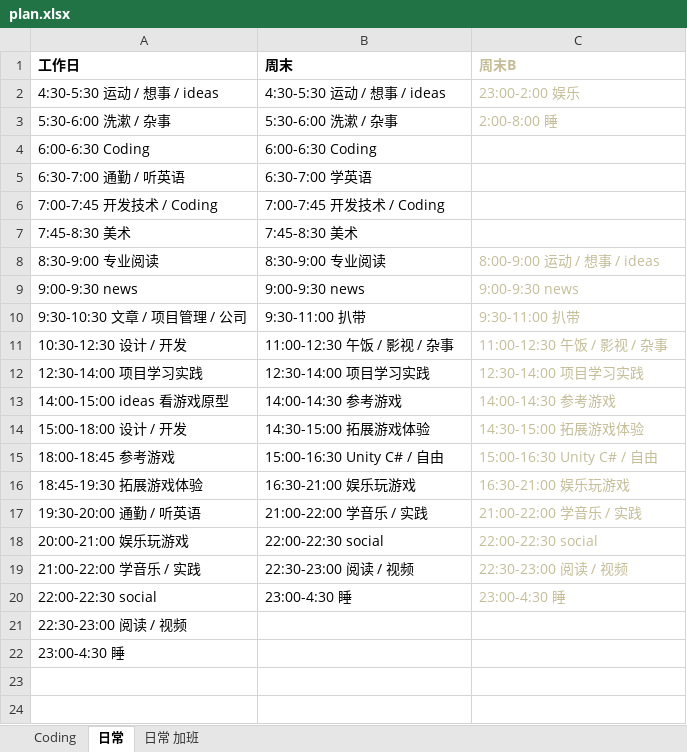
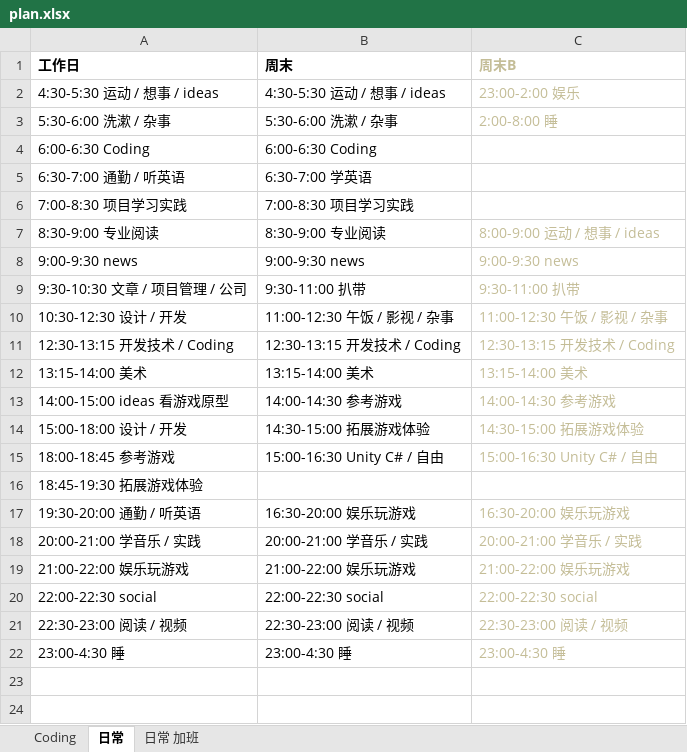
Before and after one commit to Gaolbirdy/Lab, an Excel workbook: plan.xlsx, sheet 日常, drawn as a sheet; only a part is shown; values as stored, in another font and other column widths than the file's, no borders; removed rows and columns are numbered as before the commit, all else as after; the diff names each change by its address in the sheet, - before the commit and + after, or states it on an @@ line.

Commit message:
commit

```diff
--- a/plan.xlsx (sheet 日常)
+++ b/plan.xlsx (sheet 日常)
-row 6: 7:00-7:45 开发技术 / Coding | 7:00-7:45 开发技术 / Coding
-row 7: 7:45-8:30 美术 | 7:45-8:30 美术
+row 6: 7:00-8:30 项目学习实践 | 7:00-8:30 项目学习实践
-row 12: 12:30-14:00 项目学习实践 | 12:30-14:00 项目学习实践 | 12:30-14:00 项目学习实践
+row 11: 12:30-13:15 开发技术 / Coding | 12:30-13:15 开发技术 / Coding | 12:30-13:15 开发技术 / Coding
+row 12: 13:15-14:00 美术 | 13:15-14:00 美术 | 13:15-14:00 美术
-B16 (周末): 16:30-21:00 娱乐玩游戏
+B16 (周末): (empty)
-C16 (周末B): 16:30-21:00 娱乐玩游戏
+C16 (周末B): (empty)
-B17 (周末): 21:00-22:00 学音乐 / 实践
+B17 (周末): 16:30-20:00 娱乐玩游戏
-C17 (周末B): 21:00-22:00 学音乐 / 实践
+C17 (周末B): 16:30-20:00 娱乐玩游戏
+row 18: 20:00-21:00 学音乐 / 实践 | 20:00-21:00 学音乐 / 实践 | 20:00-21:00 学音乐 / 实践
+row 19: 21:00-22:00 娱乐玩游戏 | 21:00-22:00 娱乐玩游戏 | 21:00-22:00 娱乐玩游戏
-A20 (工作日): 20:00-21:00 娱乐玩游戏
+A20 (工作日): 22:00-22:30 social
-A21 (工作日): 21:00-22:00 学音乐 / 实践
+A21 (工作日): 22:30-23:00 阅读 / 视频
-A22 (工作日): 22:00-22:30 social
+A22 (工作日): 23:00-4:30 睡
-row 21: 22:30-23:00 阅读 / 视频
-row 22: 23:00-4:30 睡
```
